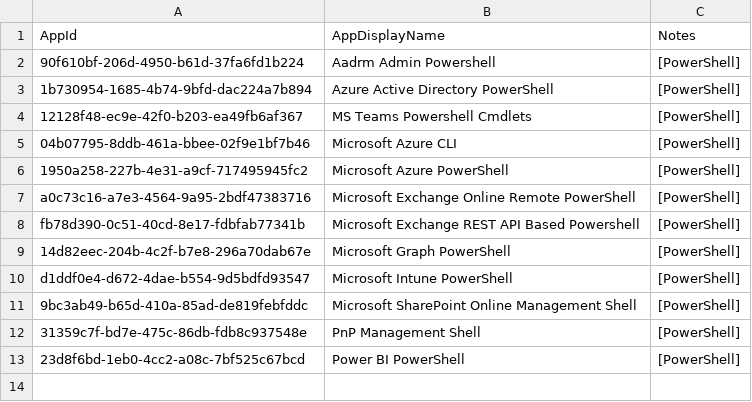
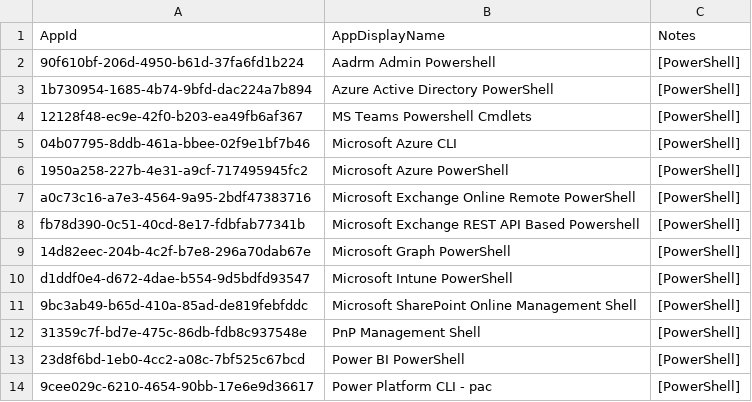
Before and after one commit to ep3p/Sentinel_KQL, a CSV file: Watchlists/UUID-AADApps.csv, drawn as a sheet.

Commit message:
Update UUID-AADApps.csv

```diff
--- a/Watchlists/UUID-AADApps.csv
+++ b/Watchlists/UUID-AADApps.csv
@@ -13 +13,2 @@ d1ddf0e4-d672-4dae-b554-9d5bdfd93547,Microsoft Intune PowerShell,[PowerShell]
 23d8f6bd-1eb0-4cc2-a08c-7bf525c67bcd,Power BI PowerShell,[PowerShell]
+9cee029c-6210-4654-90bb-17e6e9d36617,Power Platform CLI - pac,[PowerShell]
```
